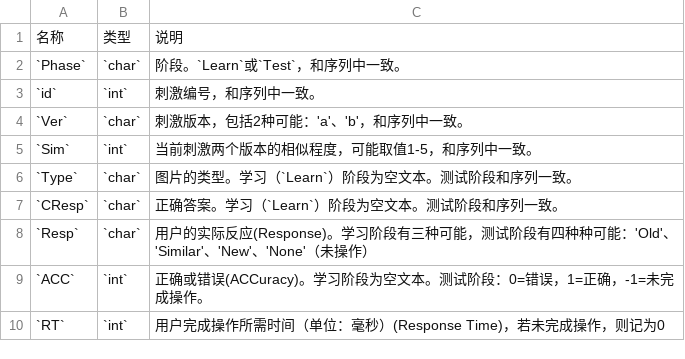
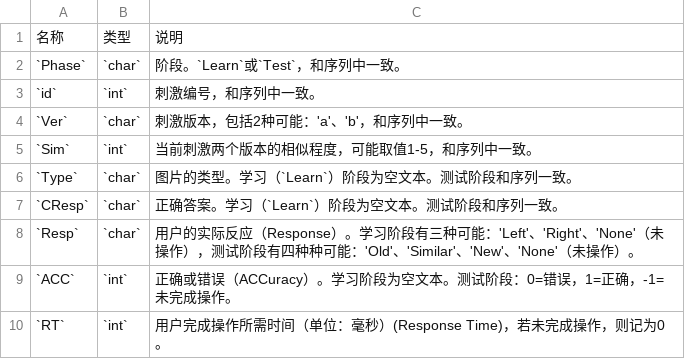
Before and after one commit to iquizoo/docs, a CSV file: content/resources/config/pictureMemory/recs.csv, drawn as a sheet.

```diff
--- a/content/resources/config/pictureMemory/recs.csv
+++ b/content/resources/config/pictureMemory/recs.csv
@@ -7,4 +7,4 @@
 `CResp`,`char`,正确答案。学习（`Learn`）阶段为空文本。测试阶段和序列一致。
-`Resp`,`char`,用户的实际反应(Response)。学习阶段有三种可能，测试阶段有四种种可能：'Old'、'Similar'、'New'、'None'（未操作）
-`ACC`,`int`,正确或错误(ACCuracy)。学习阶段为空文本。测试阶段：0=错误，1=正确，-1=未完成操作。
-`RT`,`int`,用户完成操作所需时间（单位：毫秒）(Response Time)，若未完成操作，则记为0
+`Resp`,`char`,用户的实际反应（Response）。学习阶段有三种可能：'Left'、'Right'、'None'（未操作），测试阶段有四种种可能：'Old'、'Similar'、'New'、'None'（未操作）。
+`ACC`,`int`,正确或错误（ACCuracy）。学习阶段为空文本。测试阶段：0=错误，1=正确，-1=未完成操作。
+`RT`,`int`,用户完成操作所需时间（单位：毫秒）(Response Time)，若未完成操作，则记为0。
```
Also changed, not shown: 1 other file.
